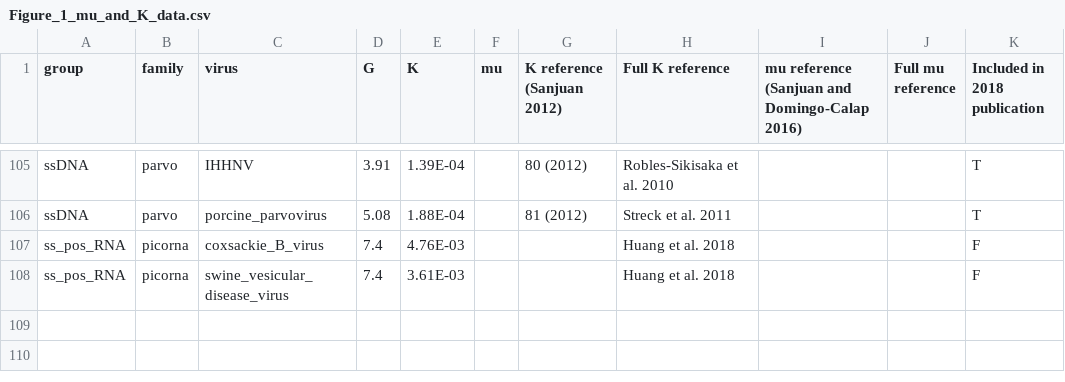
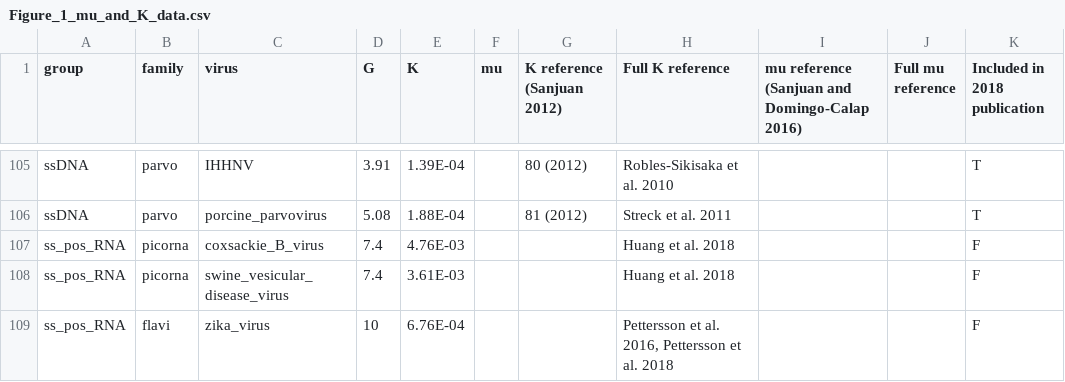
Before and after one commit to lauringlab/JVI_Gem_2018, a CSV file: Figure_1_mu_and_K_data.csv, drawn as a sheet; only a part is shown, gaps mark what is left out; the diff names each change by its address in the sheet, - before the commit and + after, or states it on an @@ line.

Commit message:
Added new data for zika virus

```diff
--- a/Figure_1_mu_and_K_data.csv
+++ b/Figure_1_mu_and_K_data.csv
+row 109: ss_pos_RNA | flavi | zika_virus | 10 | 6.76E-04 |  |  | Pettersson et al. 2016, Pettersson et al. 2018 |  |  | F
```
Also changed, not shown: 1 other file.
